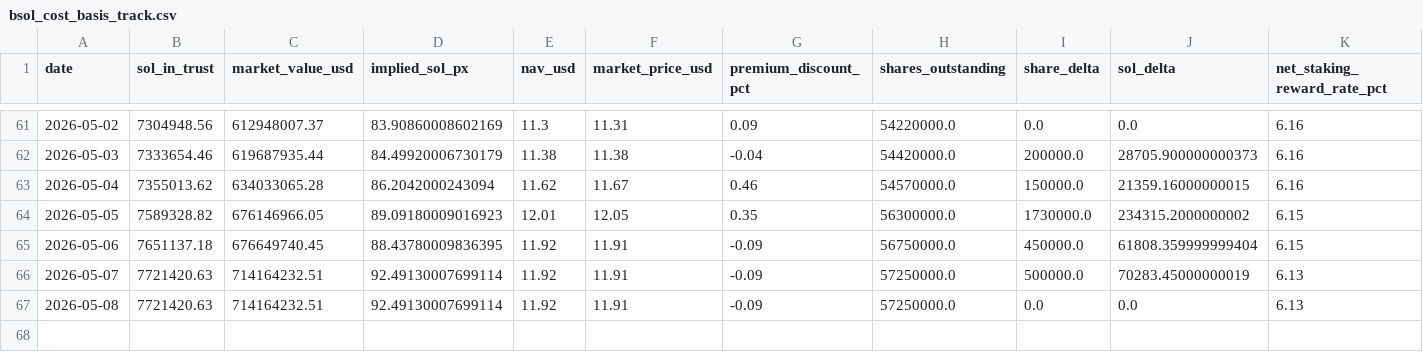
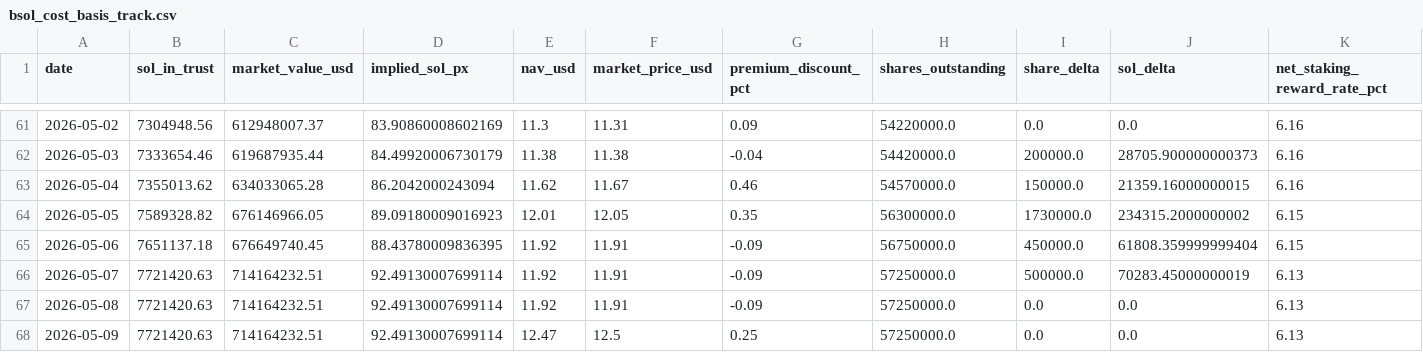
Before and after one commit to jungmin1212/etf-dashboard, a CSV file: bsol_tracker/bsol_cost_basis_track.csv, drawn as a sheet; only a part is shown, gaps mark what is left out; rows hold the shown columns only; the diff names each change by its address in the sheet, - before the commit and + after, or states it on an @@ line.

```diff
--- a/bsol_tracker/bsol_cost_basis_track.csv
+++ b/bsol_tracker/bsol_cost_basis_track.csv
+row 68: 2026-05-09 | 7721420.63 | 714164232.51 | 92.49130007699114 | 12.47 | 12.5 | 0.25 | 57250000.0 | 0.0 | 0.0 | 6.13
```
Also changed, not shown: bsol_tracker/bsol_daily_snapshots.csv, etha_tracker/etha_cost_basis_track.csv, 5 other files.
